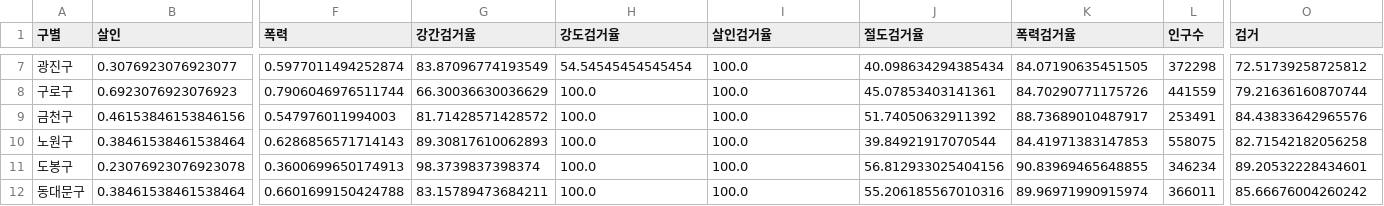
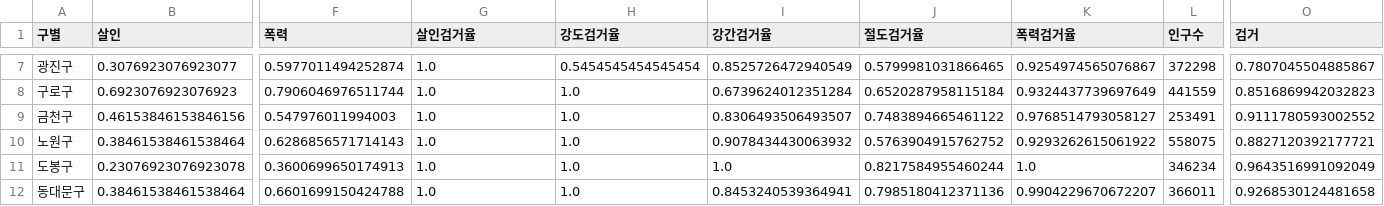
Before and after one commit to instar94/ml_tutorial, a CSV file: 04.EDA/ds_study/data/02.Seoul_Crime/02. crime_in_Seoul_final.csv, drawn as a sheet; only a part is shown, gaps mark what is left out; the diff covers the shown part only; the diff names each change by its address in the sheet, - before the commit and + after, or states it on an @@ line.

```diff
--- a/04.EDA/ds_study/data/02.Seoul_Crime/02. crime_in_Seoul_final.csv
+++ b/04.EDA/ds_study/data/02.Seoul_Crime/02. crime_in_Seoul_final.csv
-G1: 강간검거율
+G1: 살인검거율
-I1: 살인검거율
+I1: 강간검거율
-G7 (살인검거율): 83.87096774193549
+G7 (살인검거율): 1.0
-H7 (강도검거율): 54.54545454545454
+H7 (강도검거율): 0.5454545454545454
-I7 (강간검거율): 100.0
+I7 (강간검거율): 0.8525726472940549
-J7 (절도검거율): 40.098634294385434
+J7 (절도검거율): 0.5799981031866465
-K7 (폭력검거율): 84.07190635451505
+K7 (폭력검거율): 0.9254974565076867
-O7 (검거): 72.51739258725812
+O7 (검거): 0.7807045504885867
-G8 (살인검거율): 66.30036630036629
+G8 (살인검거율): 1.0
-H8:H12 (강도검거율): 100.0
+H8:H12 (강도검거율): 1.0
-I8 (강간검거율): 100.0
+I8 (강간검거율): 0.6739624012351284
-J8 (절도검거율): 45.07853403141361
+J8 (절도검거율): 0.6520287958115184
-K8 (폭력검거율): 84.70290771175726
+K8 (폭력검거율): 0.9324437739697649
-O8 (검거): 79.21636160870744
+O8 (검거): 0.8516869942032823
-G9 (살인검거율): 81.71428571428572
+G9 (살인검거율): 1.0
-I9 (강간검거율): 100.0
+I9 (강간검거율): 0.8306493506493507
-J9 (절도검거율): 51.74050632911392
+J9 (절도검거율): 0.7483894665461122
-K9 (폭력검거율): 88.73689010487917
+K9 (폭력검거율): 0.9768514793058127
-O9 (검거): 84.43833642965576
+O9 (검거): 0.9111780593002552
-G10 (살인검거율): 89.30817610062893
+G10 (살인검거율): 1.0
-I10 (강간검거율): 100.0
+I10 (강간검거율): 0.9078434430063932
-J10 (절도검거율): 39.84921917070544
+J10 (절도검거율): 0.5763904915762752
-K10 (폭력검거율): 84.41971383147853
+K10 (폭력검거율): 0.9293262615061922
-O10 (검거): 82.71542182056258
+O10 (검거): 0.8827120392177721
-G11 (살인검거율): 98.3739837398374
+G11 (살인검거율): 1.0
-I11 (강간검거율): 100.0
+I11 (강간검거율): 1.0
-J11 (절도검거율): 56.812933025404156
+J11 (절도검거율): 0.8217584955460244
-K11 (폭력검거율): 90.83969465648855
+K11 (폭력검거율): 1.0
-O11 (검거): 89.20532228434601
+O11 (검거): 0.9643516991092049
-G12 (살인검거율): 83.15789473684211
+G12 (살인검거율): 1.0
-I12 (강간검거율): 100.0
+I12 (강간검거율): 0.8453240539364941
-J12 (절도검거율): 55.206185567010316
+J12 (절도검거율): 0.7985180412371136
-K12 (폭력검거율): 89.96971990915974
+K12 (폭력검거율): 0.9904229670672207
-O12 (검거): 85.66676004260242
+O12 (검거): 0.9268530124481658
```
Also changed, not shown: 114 edited cells elsewhere in this file, 2 other files.
